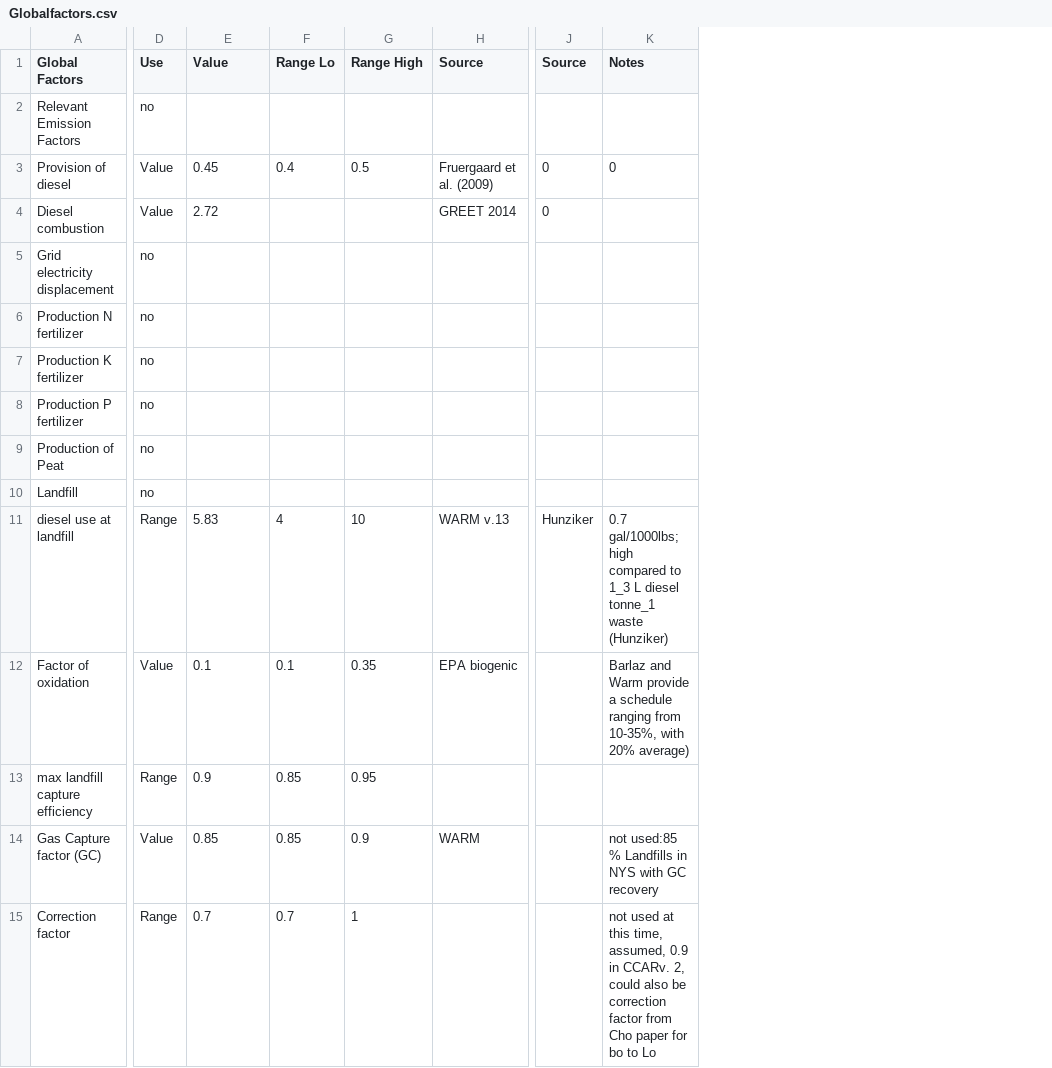
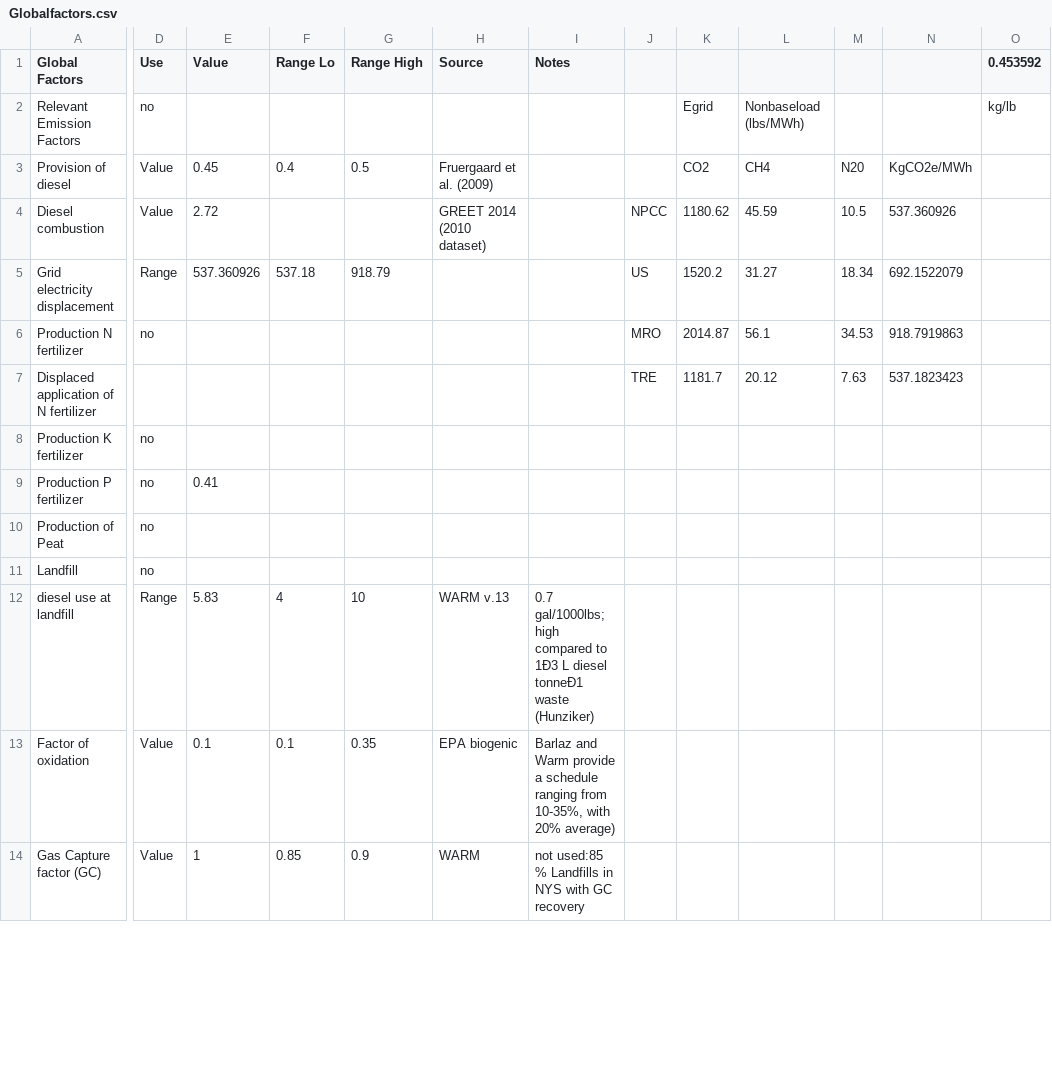
Before and after one commit to graySquirrel/ORCAS-Organic-Resource-Climate-Assessment-Simulation, a CSV file: Globalfactors.csv, drawn as a sheet; only a part is shown, gaps mark what is left out; removed rows and columns are numbered as before the commit, all else as after; rows hold the shown columns only; the diff covers the shown part only; the diff names each change by its address in the sheet, - before the commit and + after, or states it on an @@ line.

Commit message:
New global factors and ranges

```diff
--- a/Globalfactors.csv
+++ b/Globalfactors.csv
-column J (Source), rows 3-11: 0 | 0 |  |  |  |  |  |  | Hunziker
+column J, rows 4-6: NPCC | US | MRO
+column K, rows 2-6: Egrid | CO2 | 1180.62 | 1520.2 | 2014.87
+column L, rows 2-6: Nonbaseload (lbs/MWh) | CH4 | 45.59 | 31.27 | 56.1
+column M, rows 3-6: N20 | 10.5 | 18.34 | 34.53
+column N, rows 3-6: KgCO2e/MWh | 537.360926 | 692.1522079 | 918.7919863
+column O (0.453592), row 2: kg/lb
-I3 (Notes): 0
+I3 (Notes): (empty)
-H4 (Source): GREET 2014
+H4 (Source): GREET 2014 (2010 dataset)
-D5 (Use): no
+D5 (Use): Range
-E5 (Value): (empty)
+E5 (Value): 537.360926
-F5 (Range Lo): (empty)
+F5 (Range Lo): 537.18
-G5 (Range High): (empty)
+G5 (Range High): 918.79
+row 7: Displaced application of N fertilizer |  |  |  |  |  |  | TRE | 1181.7 | 20.12 | 7.63 | 537.1823423
-E9 (Value): (empty)
+E9 (Value): 0.41
-I12 (Notes): …compared to 1_3 L diesel tonne_1 waste (Hunziker)
+I12 (Notes): …compared to 1Ð3 L diesel tonneÐ1 waste (Hunziker)
-row 13: max landfill capture efficiency | Range | 0.9 | 0.85 | 0.95
-E14 (Value): 0.85
+E14 (Value): 1
-row 15: Correction factor | Range | 0.7 | 0.7 | 1 |  |  | not used at this time, assumed, 0.9 in CCARv. 2, could also be correction factor from Cho paper for bo to Lo
```
Also changed, not shown: 9 added rows, 2 removed rows, 1 removed column and 29 edited cells elsewhere in this file.
